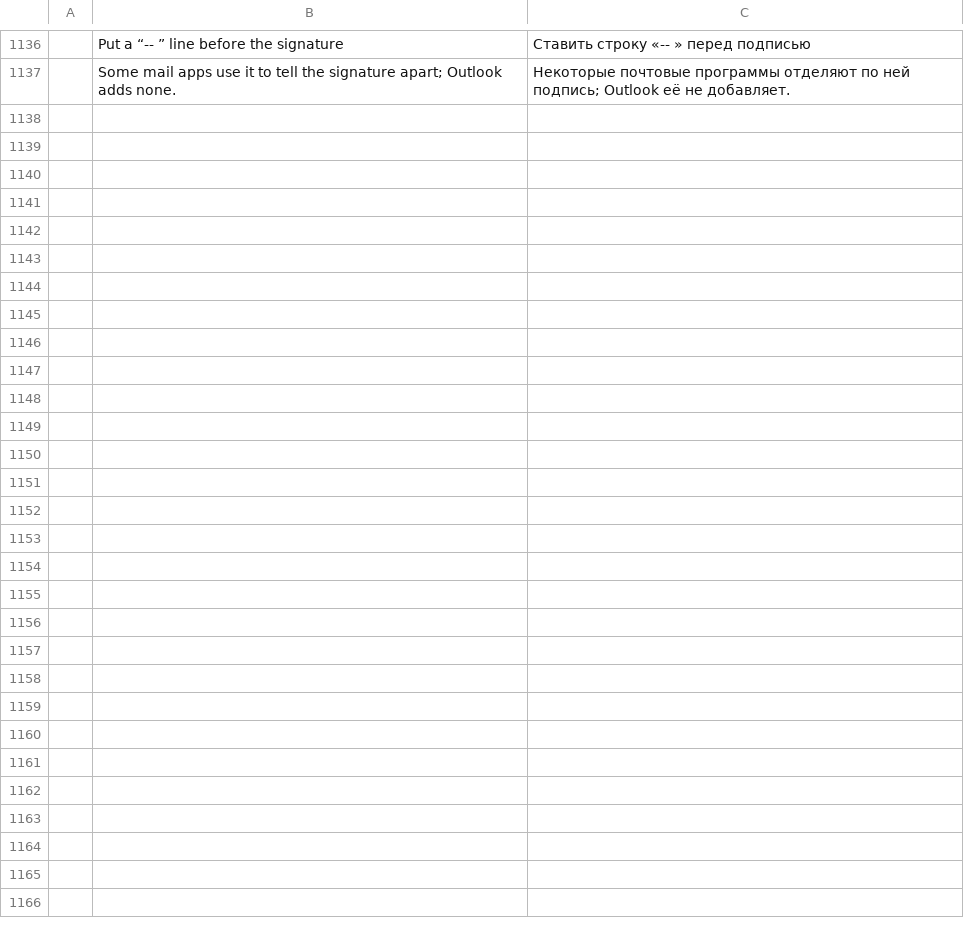
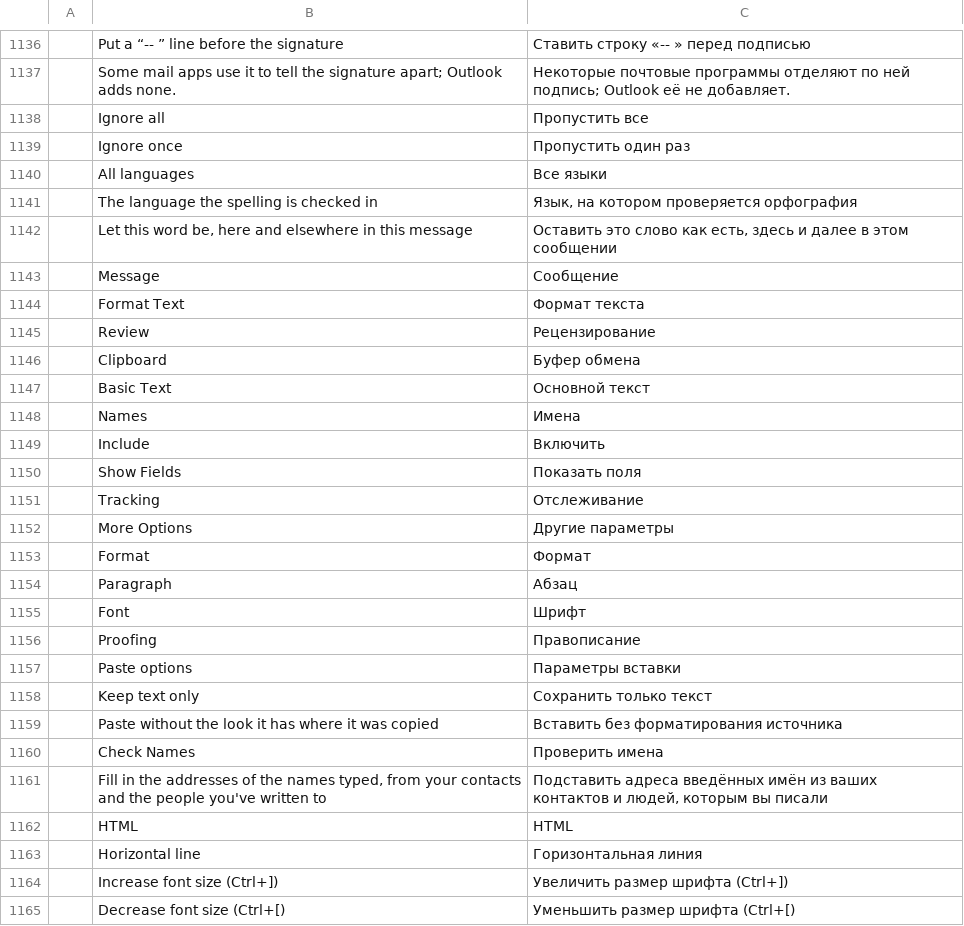
Before and after one commit to dgaudin/mailcraft, a TSV file: crates/ui-egui/src/i18n/ru.tsv, drawn as a sheet; only a part is shown, gaps mark what is left out; the diff names each change by its address in the sheet, - before the commit and + after, or states it on an @@ line.

```diff
--- a/crates/ui-egui/src/i18n/ru.tsv
+++ b/crates/ui-egui/src/i18n/ru.tsv
+row 1138:  | Ignore all | Пропустить все
+row 1139:  | Ignore once | Пропустить один раз
+row 1140:  | All languages | Все языки
+row 1141:  | The language the spelling is checked in | Язык, на котором проверяется орфография
+row 1142:  | Let this word be, here and elsewhere in this message | Оставить это слово как есть, здесь и далее в этом сообщении
+row 1143:  | Message | Сообщение
+row 1144:  | Format Text | Формат текста
+row 1145:  | Review | Рецензирование
+row 1146:  | Clipboard | Буфер обмена
+row 1147:  | Basic Text | Основной текст
+row 1148:  | Names | Имена
+row 1149:  | Include | Включить
+row 1150:  | Show Fields | Показать поля
+row 1151:  | Tracking | Отслеживание
+row 1152:  | More Options | Другие параметры
+row 1153:  | Format | Формат
+row 1154:  | Paragraph | Абзац
+row 1155:  | Font | Шрифт
+row 1156:  | Proofing | Правописание
+row 1157:  | Paste options | Параметры вставки
+row 1158:  | Keep text only | Сохранить только текст
+row 1159:  | Paste without the look it has where it was copied | Вставить без форматирования источника
+row 1160:  | Check Names | Проверить имена
+row 1161:  | Fill in the addresses of the names typed, from your contacts and the people you've written to | Подставить адреса введённых имён из ваших контактов и людей, которым вы писали
+row 1162:  | HTML | HTML
+row 1163:  | Horizontal line | Горизонтальная линия
+row 1164:  | Increase font size (Ctrl+]) | Увеличить размер шрифта (Ctrl+])
+row 1165:  | Decrease font size (Ctrl+[) | Уменьшить размер шрифта (Ctrl+[)
```
Also changed, not shown: crates/ui-egui/src/i18n/ar.tsv, crates/ui-egui/src/i18n/de.tsv, 55 other files.
